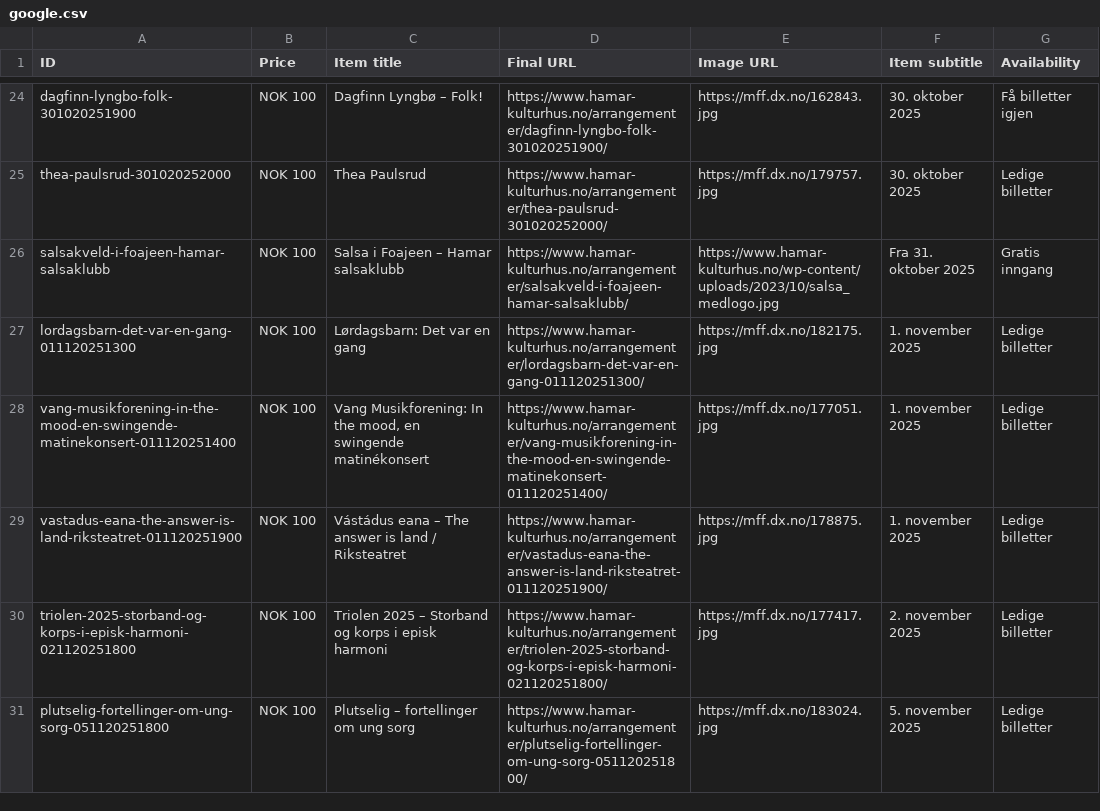
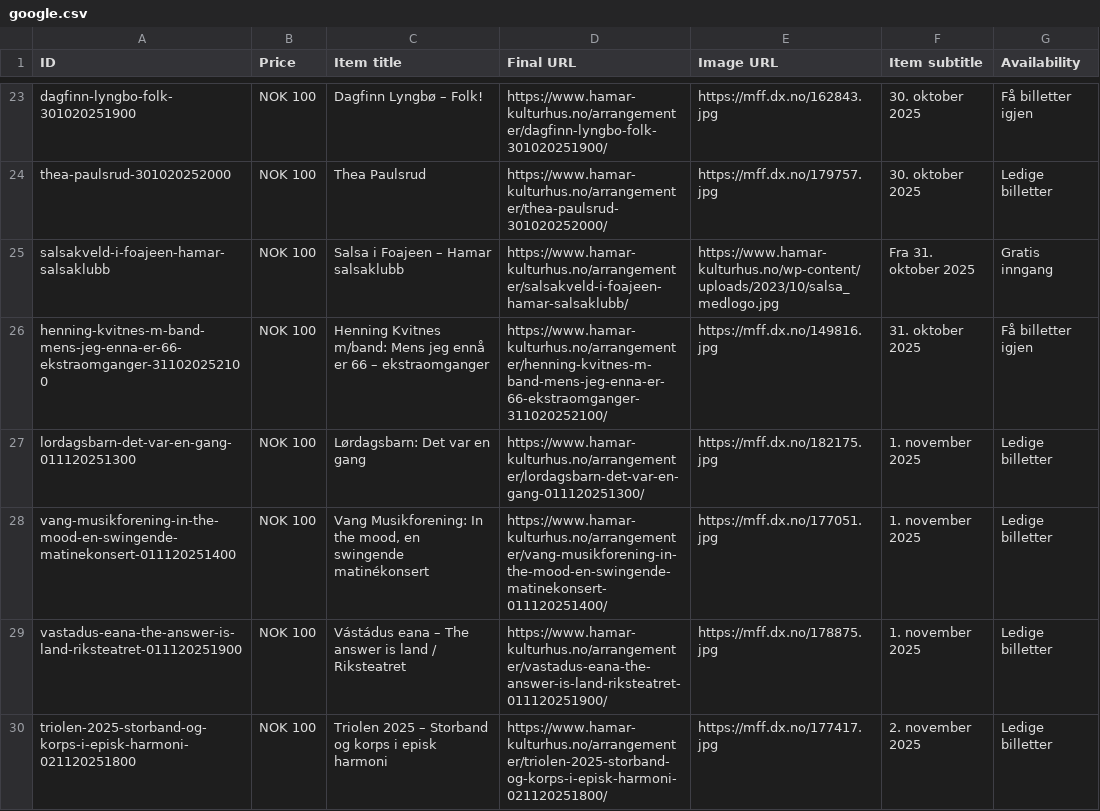
Before and after one commit to opmthomassen/hamar, a CSV file: google.csv, drawn as a sheet; only a part is shown, gaps mark what is left out; the shorter side is filled out with more unchanged rows; the diff covers the shown part only; the diff names each change by its address in the sheet, - before the commit and + after, or states it on an @@ line.

```diff
--- a/google.csv
+++ b/google.csv
+row 26: henning-kvitnes-m-band-mens-jeg-enna-er-66-ekstraomganger-311020252100 | NOK 100 | Henning Kvitnes m/band: Mens jeg ennå er 66 – ekstraomganger | https://www.hamar-kulturhus.no/arrangementer/henning-kvitnes-m-band-mens-jeg-enna-er-66-ekstraomganger-311020252100/ | https://mff.dx.no/149816.jpg | 31. oktober 2025 | Få billetter igjen
```
Also changed, not shown: 1 added row, 1 removed row and 1 edited cell elsewhere in this file, meta.csv.
